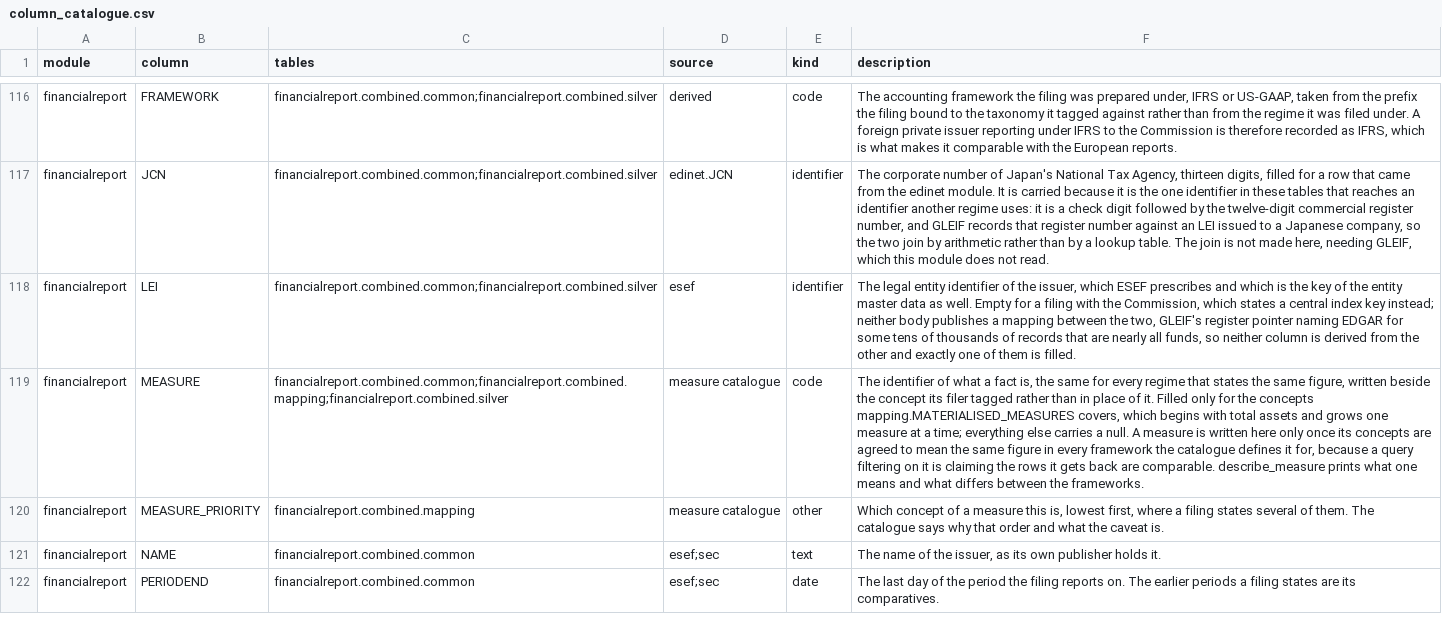
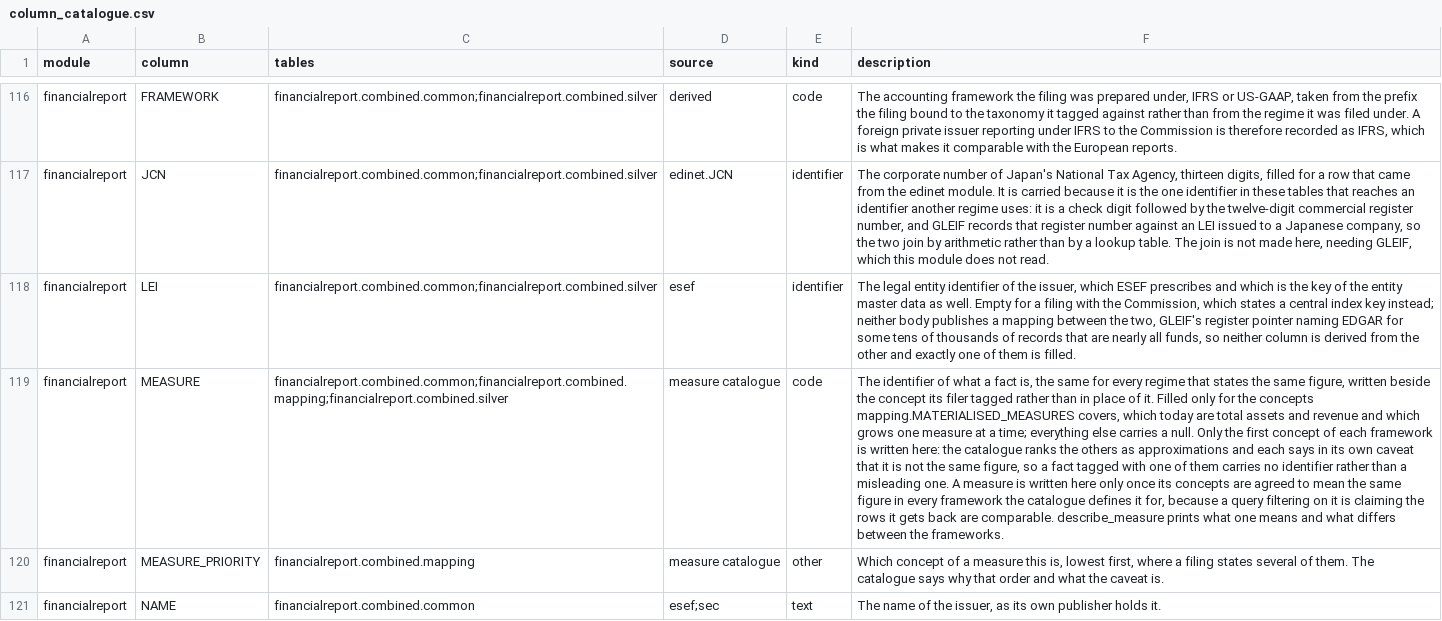
Before and after one commit to franzmohr/fincommons, a CSV file: src/fincommons/data/column_catalogue.csv, drawn as a sheet; only a part is shown, gaps mark what is left out; the shorter side is filled out with more unchanged rows; the diff names each change by its address in the sheet, - before the commit and + after, or states it on an @@ line.

```diff
--- a/src/fincommons/data/column_catalogue.csv
+++ b/src/fincommons/data/column_catalogue.csv
-F119 (description): …covers, which begins with total assets and grows one measure at a time; everything else carries a null. A measure…
+F119 (description): …covers, which today are total assets and revenue and which grows one measure at a time; everything else carries a null. Only the first concept of each framework is written here: the catalogue ranks the others as approximations and each says in its own caveat that it is not the same figure, so a fact tagged with one of them carries no identifier rather than a misleading one. A measure…
```
Also changed, not shown: 5 other files.
